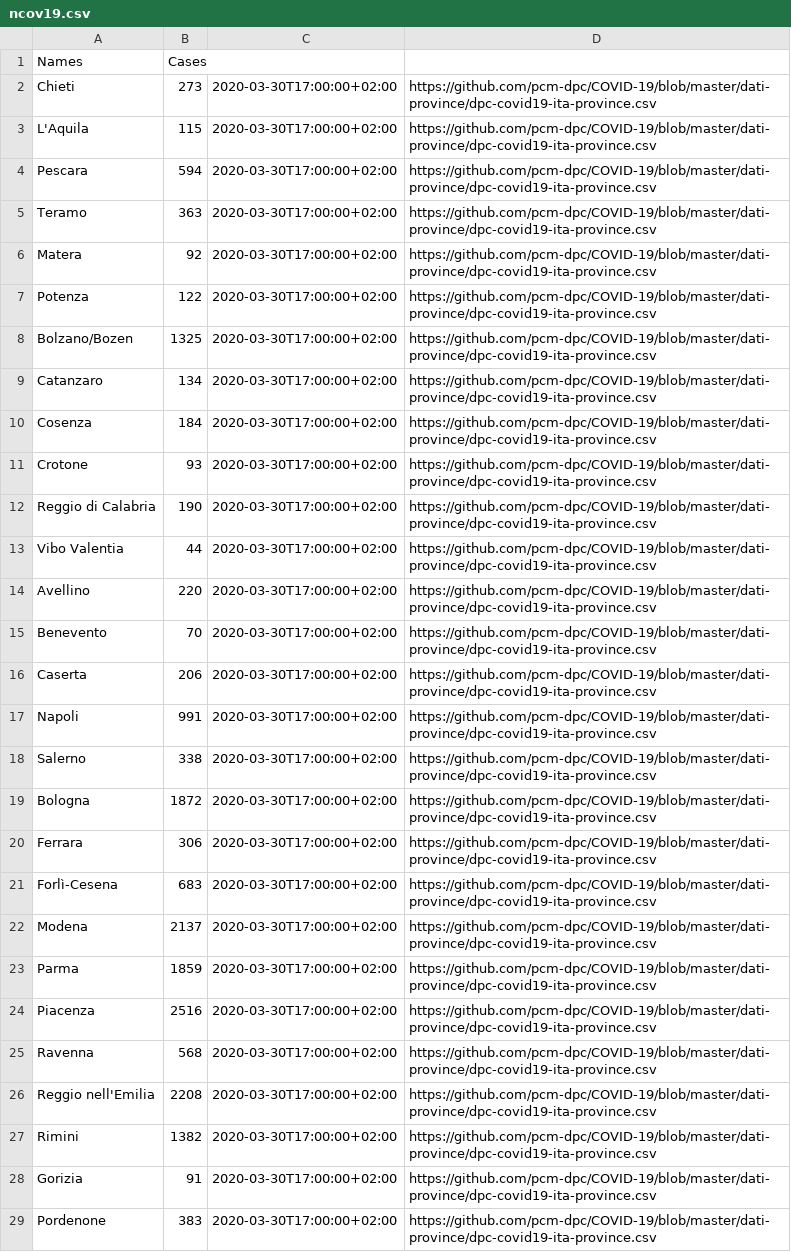
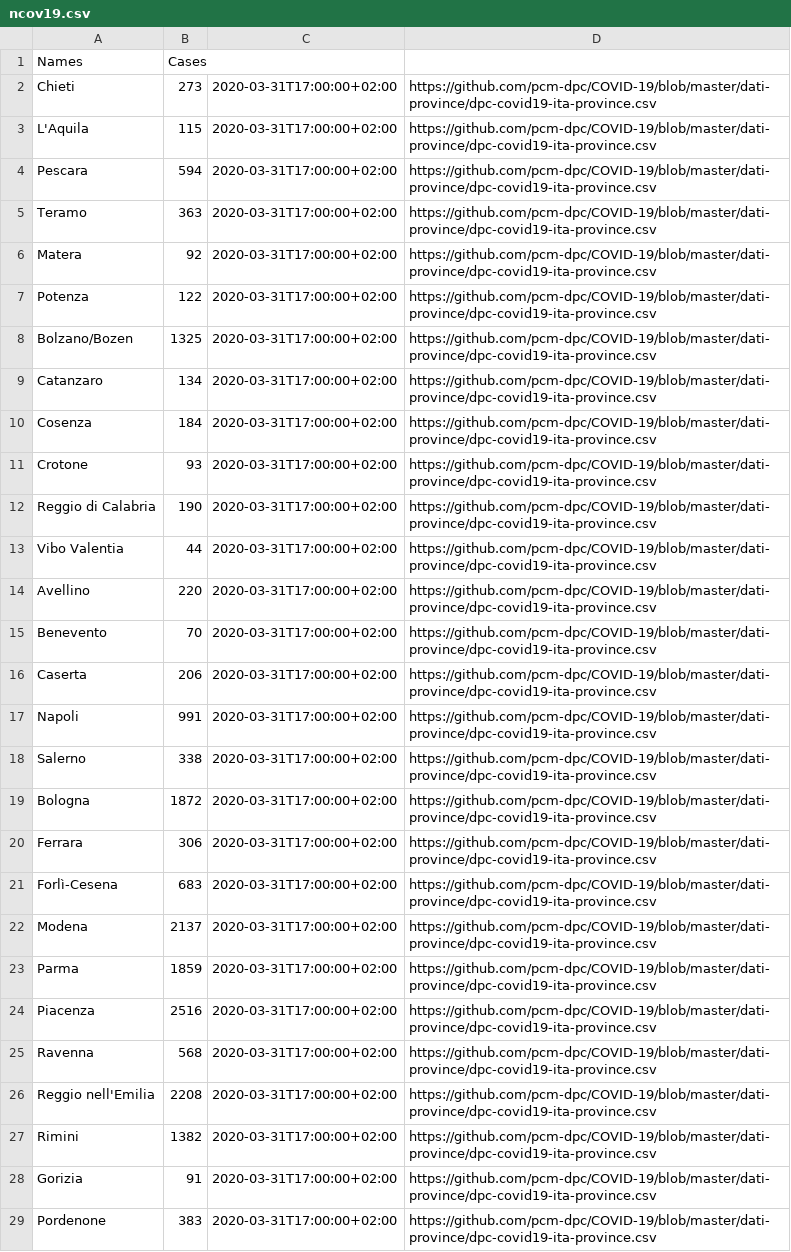
Before and after one commit to nCov19-DataPoints/nCov19-DataPoints.github.io, a CSV file: Italy/ncov19.csv, drawn as a sheet; only a part is shown; the diff covers the shown part only; the diff names each change by its address in the sheet, - before the commit and + after, or states it on an @@ line.

```diff
--- a/Italy/ncov19.csv
+++ b/Italy/ncov19.csv
-C2:C29: 2020-03-30T17:00:00+02:00
+C2:C29: 2020-03-31T17:00:00+02:00
```
Also changed, not shown: 79 edited cells elsewhere in this file, Germany/ncov19.csv, Spain/ncov19.csv, 16 other files.
